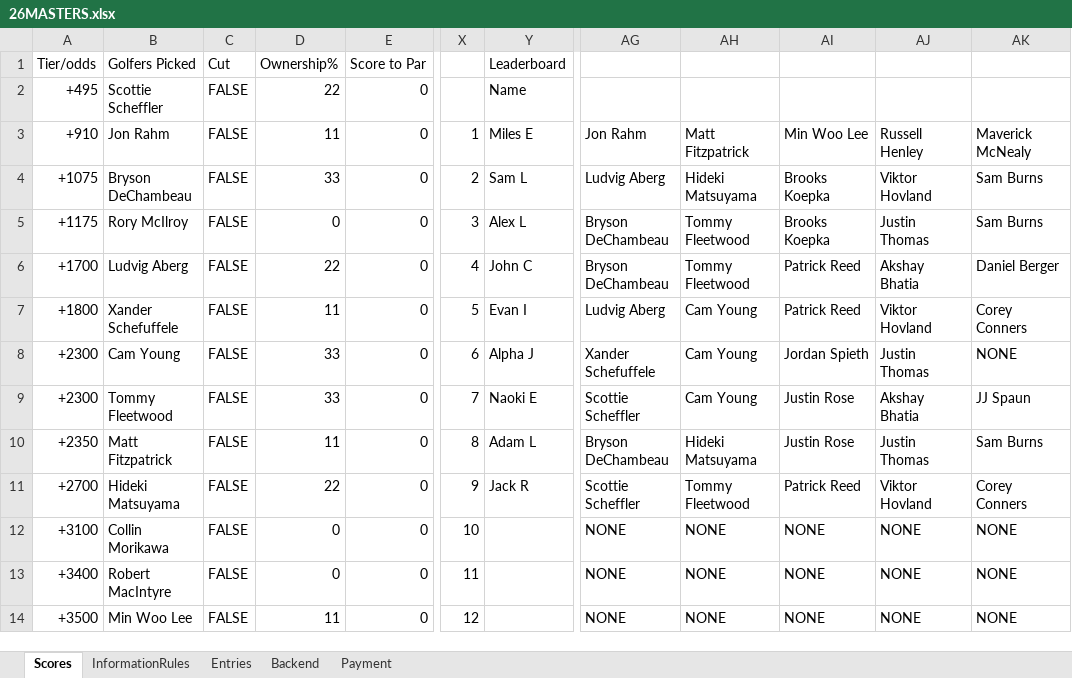
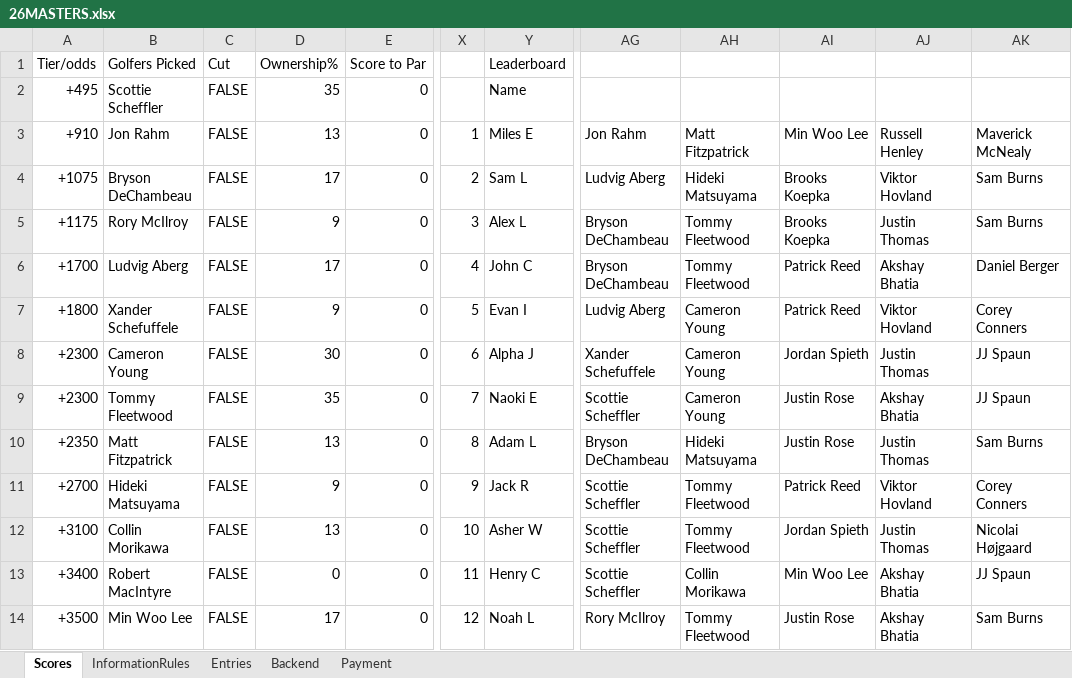
Before and after one commit to alexmoga1/MASTERS, an Excel workbook: 26MASTERS.xlsx, sheet Scores, drawn as a sheet; only a part is shown, gaps mark what is left out; values as stored, in another font and other column widths than the file's, no cell formats; charts and pictures and conditional formats not drawn; the diff covers the shown part only; the diff names each change by its address in the sheet, - before the commit and + after, or states it on an @@ line.

```diff
--- a/26MASTERS.xlsx (sheet Scores)
+++ b/26MASTERS.xlsx (sheet Scores)
-D2 (Ownership%): 22
+D2 (Ownership%): 35
-D3 (Ownership%): 11
+D3 (Ownership%): 13
-D4 (Ownership%): 33
+D4 (Ownership%): 17
-D5 (Ownership%): 0
+D5 (Ownership%): 9
-D6 (Ownership%): 22
+D6 (Ownership%): 17
-D7 (Ownership%): 11
+D7 (Ownership%): 9
-AH7:AH9: Cam Young
+AH7:AH9: Cameron Young
-B8 (Golfers Picked): Cam Young
+B8 (Golfers Picked): Cameron Young
-D8 (Ownership%): 33
+D8 (Ownership%): 30
-AK8: NONE
+AK8: JJ Spaun
-D9 (Ownership%): 33
+D9 (Ownership%): 35
-D10 (Ownership%): 11
+D10 (Ownership%): 13
-D11 (Ownership%): 22
+D11 (Ownership%): 9
-D12 (Ownership%): 0
+D12 (Ownership%): 13
-Y12 (Leaderboard): (empty)
+Y12 (Leaderboard): Asher W
-AG12:AG13: NONE
+AG12:AG13: Scottie Scheffler
-AH12: NONE
+AH12: Tommy Fleetwood
-AI12: NONE
+AI12: Jordan Spieth
-AJ12: NONE
+AJ12: Justin Thomas
-AK12: NONE
+AK12: Nicolai Højgaard
-Y13 (Leaderboard): (empty)
+Y13 (Leaderboard): Henry C
-AH13: NONE
+AH13: Collin Morikawa
-AI13: NONE
+AI13: Min Woo Lee
-AJ13:AJ14: NONE
+AJ13:AJ14: Akshay Bhatia
-AK13: NONE
+AK13: JJ Spaun
-D14 (Ownership%): 11
+D14 (Ownership%): 17
-Y14 (Leaderboard): (empty)
+Y14 (Leaderboard): Noah L
-AG14: NONE
+AG14: Rory McIlroy
-AH14: NONE
+AH14: Tommy Fleetwood
-AI14: NONE
+AI14: Justin Rose
-AK14: NONE
+AK14: Sam Burns
```
Also changed, not shown: 94 edited cells elsewhere in this sheet, sheet Entries, sheet Backend, sheet Payment, cell formats.
